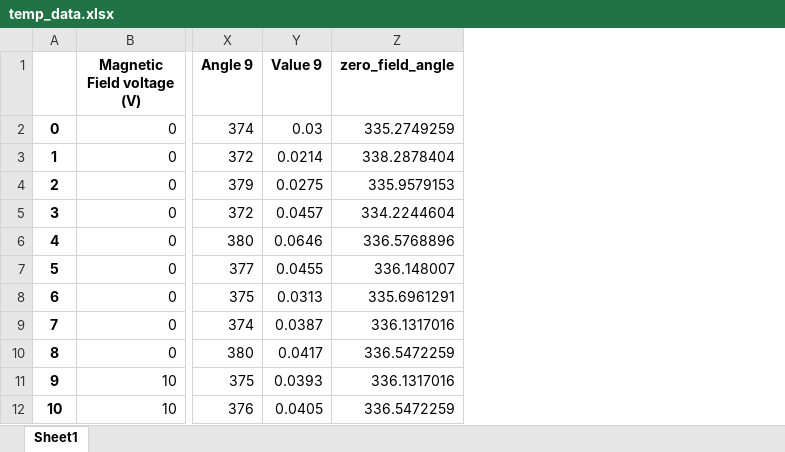
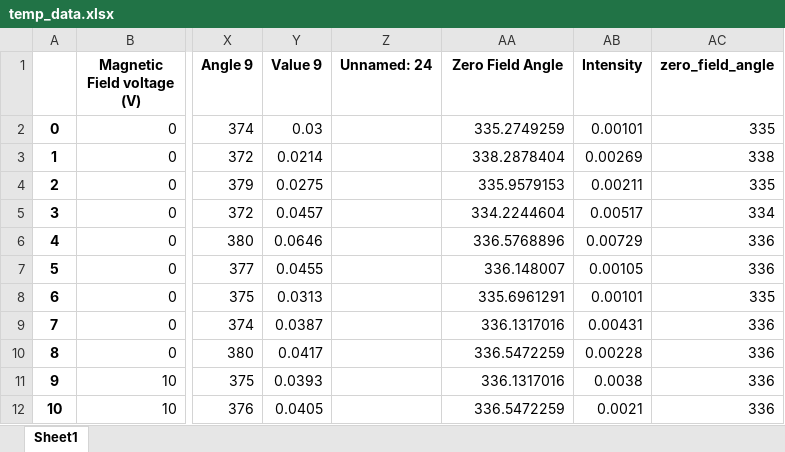
Before and after one commit to JackieLee23/Physics-387, an Excel workbook: faraday/data/temp_data.xlsx, sheet Sheet1, drawn as a sheet; only a part is shown, gaps mark what is left out; values as stored, in another font and other column widths than the file's, no borders; addresses are those after the commit; the diff names each change by its address in the sheet, - before the commit and + after, or states it on an @@ line.

```diff
--- a/faraday/data/temp_data.xlsx (sheet Sheet1)
+++ b/faraday/data/temp_data.xlsx (sheet Sheet1)
+column Z (Unnamed: 24), empty
+column AB (Intensity), rows 2-12: 0.00101 | 0.00269 | 0.00211 | 0.00517 | 0.00729 | 0.00105 | 0.00101 | 0.00431 | 0.00228 | 0.0038 | 0.0021
+column AC (zero_field_angle), rows 2-12: 335 | 338 | 335 | 334 | 336 | 336 | 335 | 336 | 336 | 336 | 336
-AA1: zero_field_angle
+AA1: Zero Field Angle
```
Also changed, not shown: 1 other file.
